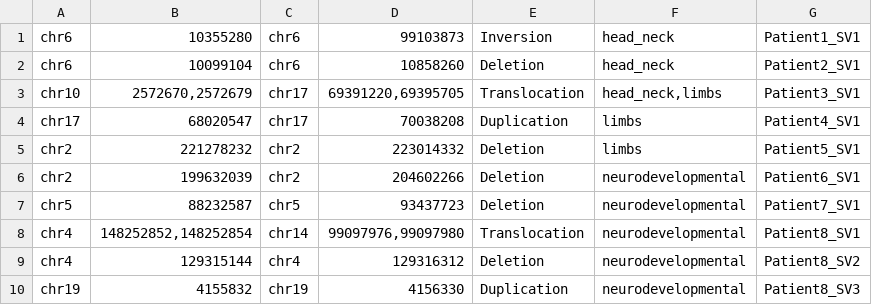
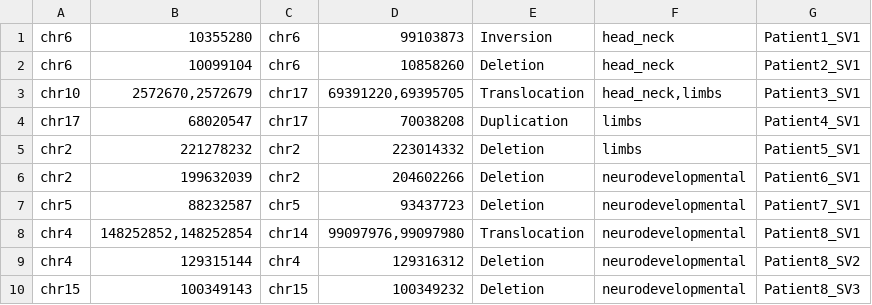
Before and after one commit to vicsanga/Postre, a TSV file: Postre_app/www/ExampleMultipleSubmission.tsv, drawn as a sheet; removed rows and columns are numbered as before the commit, all else as after; the diff names each change by its address in the sheet, - before the commit and + after, or states it on an @@ line.

Commit message:
submissionChanges

```diff
--- a/Postre_app/www/ExampleMultipleSubmission.tsv
+++ b/Postre_app/www/ExampleMultipleSubmission.tsv
-row 10: chr19 | 4155832 | chr19 | 4156330 | Duplication | neurodevelopmental | Patient8_SV3
+row 10: chr15 | 100349143 | chr15 | 100349232 | Deletion | neurodevelopmental | Patient8_SV3
```
Also changed, not shown: testFiles/ExampleMultipleSubmission.tsv, 35 other files.
